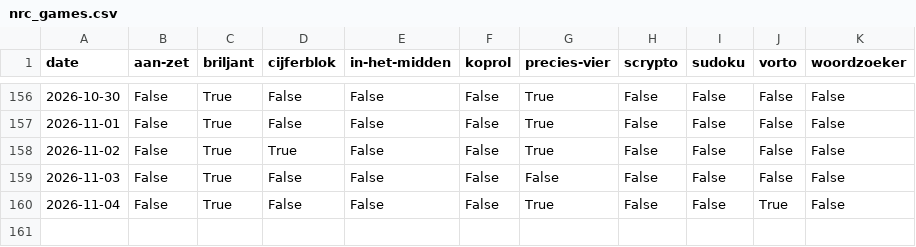
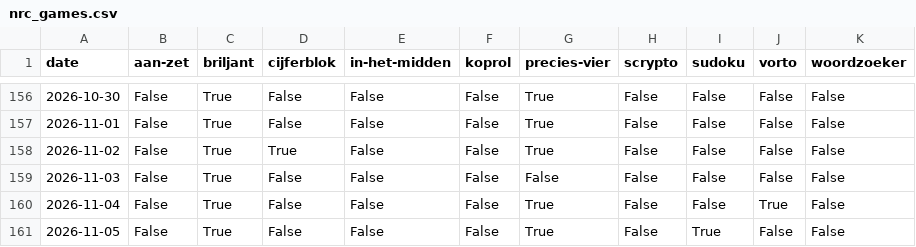
Before and after one commit to daanvdweijden/daanvdweijden.github.io, a CSV file: nrc_games.csv, drawn as a sheet; only a part is shown, gaps mark what is left out.

```diff
--- a/nrc_games.csv
+++ b/nrc_games.csv
@@ -160 +160,2 @@ date,aan-zet,briljant,cijferblok,in-het-midden,koprol,precies-vier,scrypto,sudok
 2026-11-04,False,True,False,False,False,True,False,False,True,False
+2026-11-05,False,True,False,False,False,True,False,True,False,False
```
Also changed, not shown: crux_scores.csv, mini_scores.csv, 2 other files.
